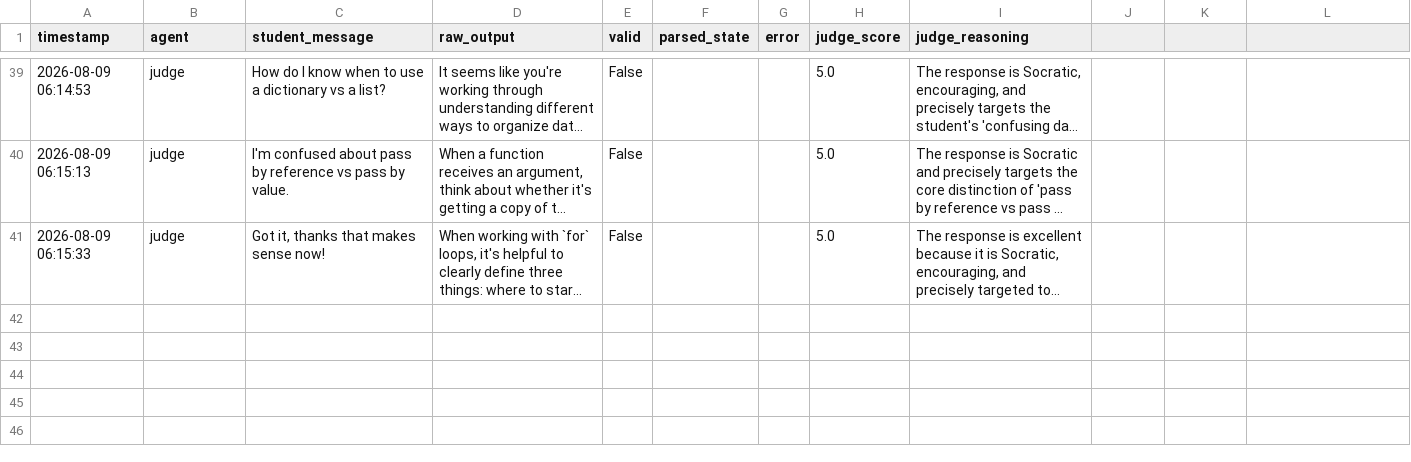
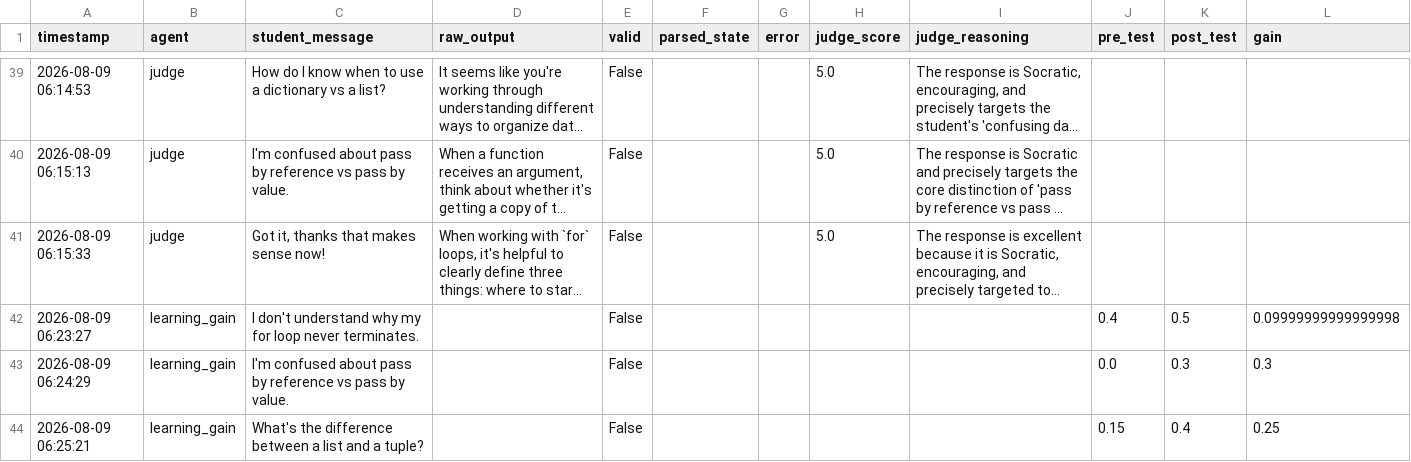
Before and after one commit to sandeshkg/gentut, a CSV file: step6_eval_results.csv, drawn as a sheet; only a part is shown, gaps mark what is left out; long unchanged cells end in …; the diff names each change by its address in the sheet, - before the commit and + after, or states it on an @@ line.

Commit message:
Step 6 complete: all 3 eval metrics — Schema Fidelity 100%, Pedagogical Quality 4.80/5, Learning Gain +0.22 avg

```diff
--- a/step6_eval_results.csv
+++ b/step6_eval_results.csv
-J1: (empty)
+J1: pre_test
-K1: (empty)
+K1: post_test
-L1: (empty)
+L1: gain
+row 42: 2026-08-09 06:23:27 | learning_gain | I don't understand why my for loop never terminates. |  | False |  |  |  |  | 0.4 | 0.5 | 0.09999999999999998
+row 43: 2026-08-09 06:24:29 | learning_gain | I'm confused about pass by reference vs pass by value. |  | False |  |  |  |  | 0.0 | 0.3 | 0.3
+row 44: 2026-08-09 06:25:21 | learning_gain | What's the difference between a list and a tuple? |  | False |  |  |  |  | 0.15 | 0.4 | 0.25
```
